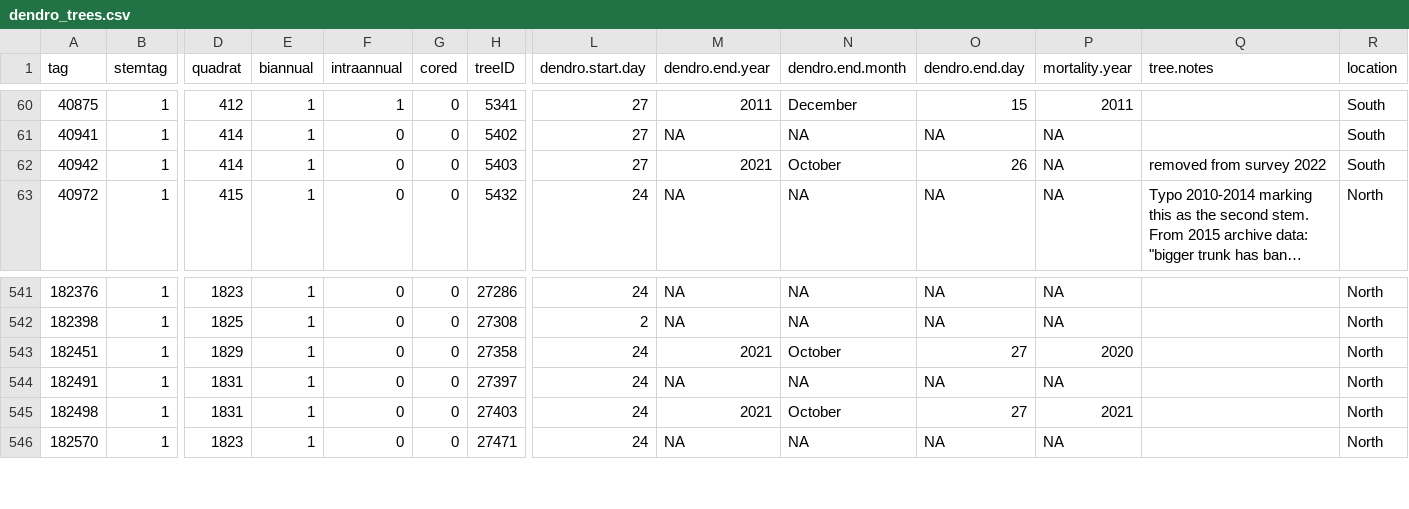
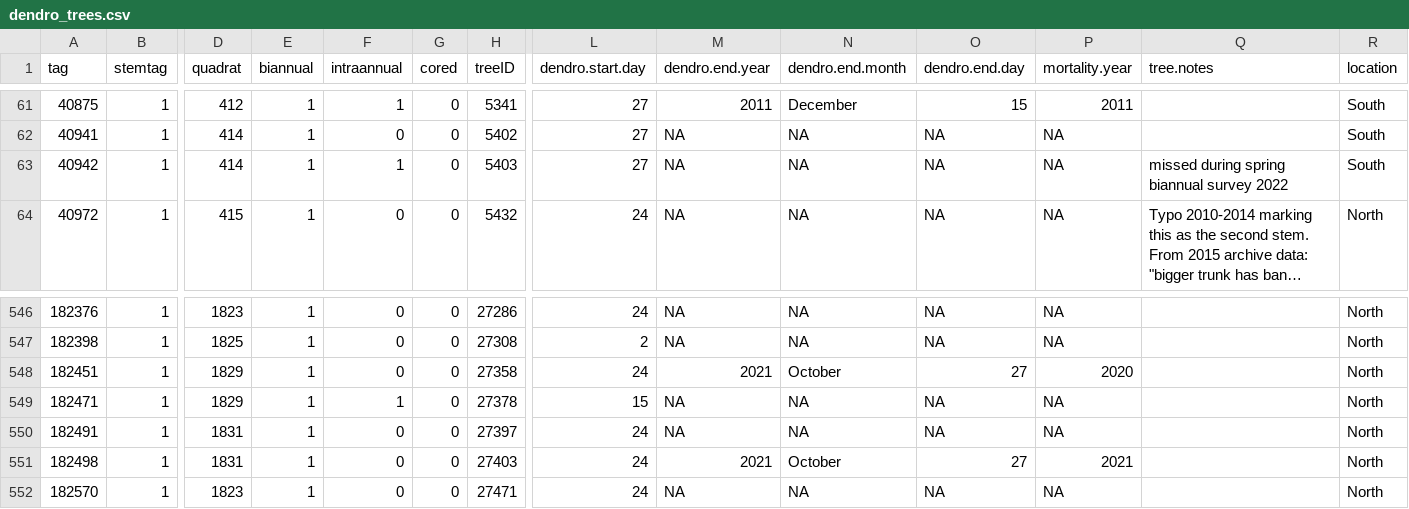
Before and after one commit to SCBI-ForestGEO/Dendrobands, a CSV file: data/dendro_trees.csv, drawn as a sheet; only a part is shown, gaps mark what is left out; long unchanged cells end in …; addresses are those after the commit; rows hold the shown columns only; the diff covers the shown part only; the diff names each change by its address in the sheet, - before the commit and + after, or states it on an @@ line.

Commit message:
Update dendro_trees.csv
Remove end date for band on tree 40942
Add 6 trees:  22489, 62121, 90236, 142650, 180648, 182471

```diff
--- a/data/dendro_trees.csv
+++ b/data/dendro_trees.csv
-F63 (intraannual): 0
+F63 (intraannual): 1
-M63 (dendro.end.year): 2021
+M63 (dendro.end.year): NA
-N63 (dendro.end.month): October
+N63 (dendro.end.month): NA
-O63 (dendro.end.day): 26
+O63 (dendro.end.day): NA
-Q63 (tree.notes): removed from survey 2022
+Q63 (tree.notes): missed during spring biannual survey 2022
+row 549: 182471 | 1 | 1829 | 1 | 1 | 0 | 27378 | 15 | NA | NA | NA | NA |  | North
```
Also changed, not shown: 5 added rows and 4 edited cells elsewhere in this file.
